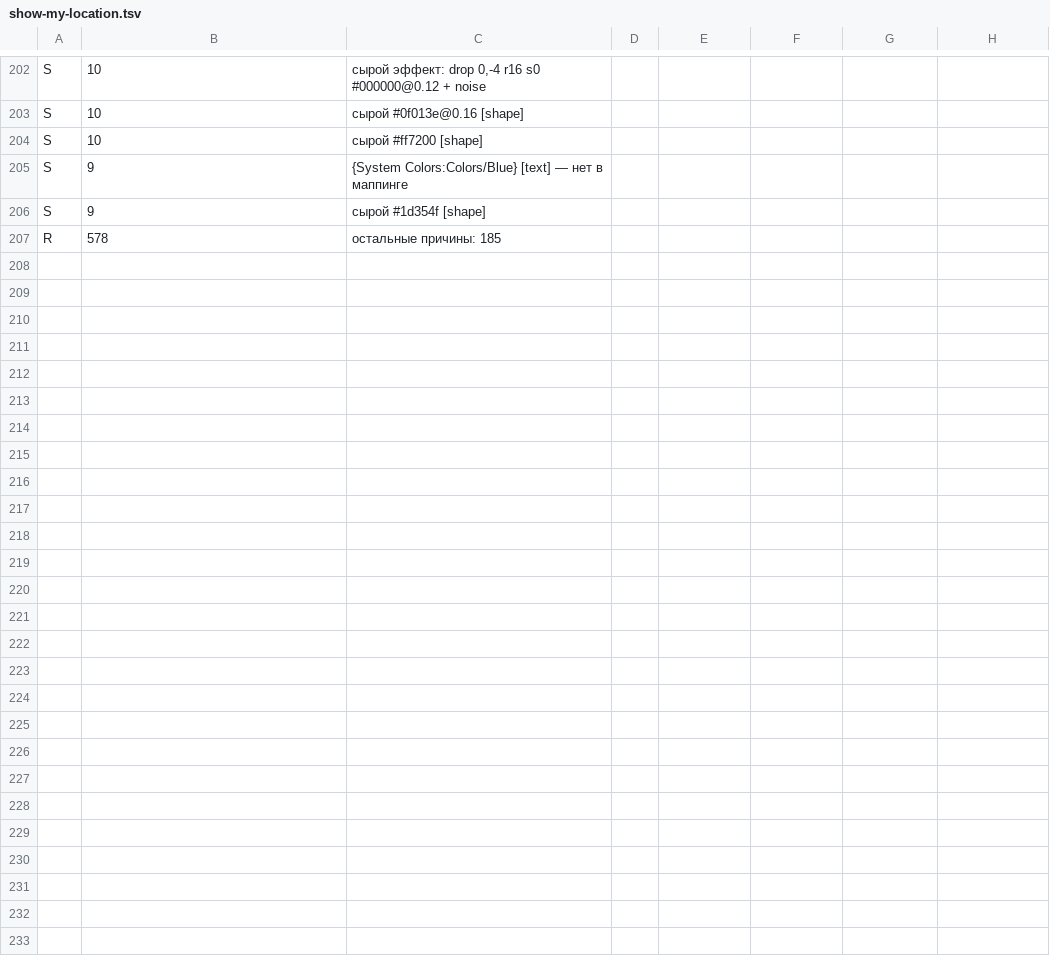
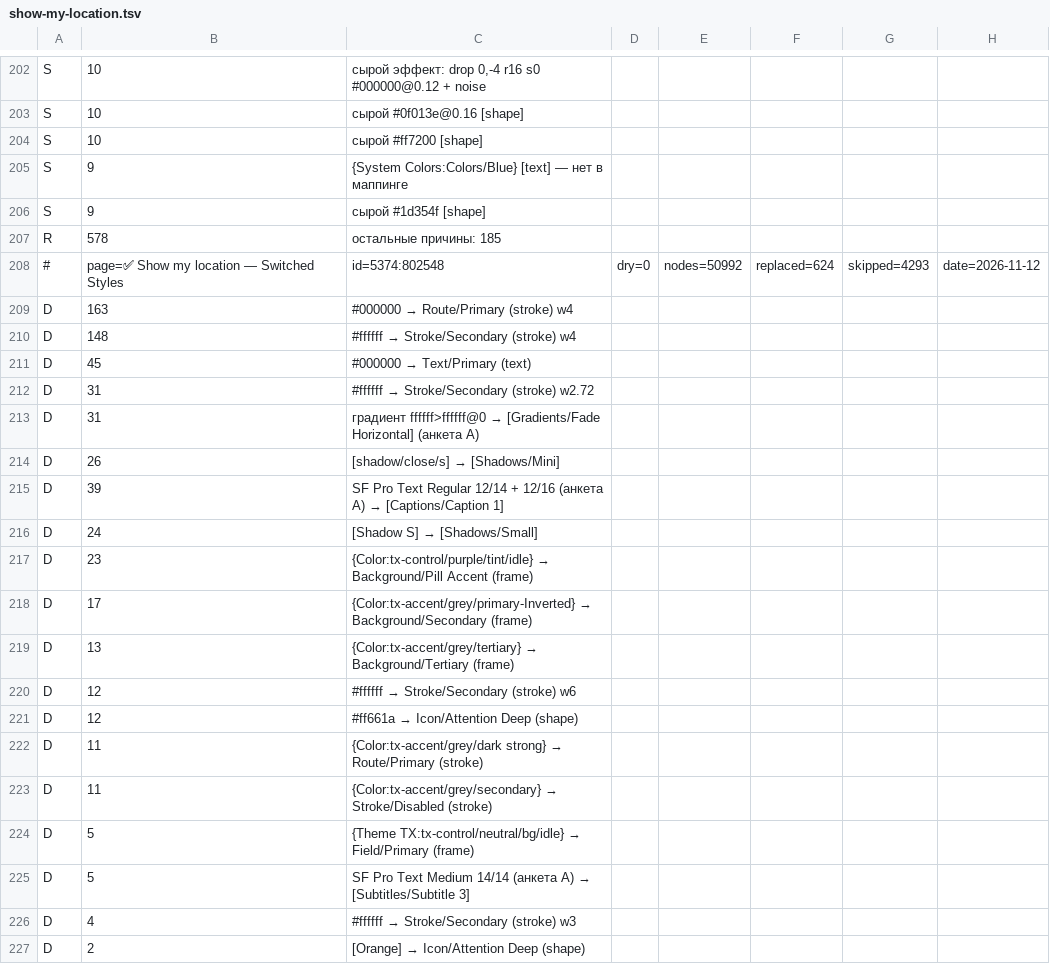
Before and after one commit to RickOBrian/aid, a TSV file: tools/aid-style-migration/mappings/drafts-run/results/show-my-location.tsv, drawn as a sheet; only a part is shown, gaps mark what is left out; the diff covers the shown part only; the diff names each change by its address in the sheet, - before the commit and + after, or states it on an @@ line.

```diff
--- a/tools/aid-style-migration/mappings/drafts-run/results/show-my-location.tsv
+++ b/tools/aid-style-migration/mappings/drafts-run/results/show-my-location.tsv
+row 208: # | page=✅ Show my location — Switched Styles | id=5374:802548 | dry=0 | nodes=50992 | replaced=624 | skipped=4293 | date=2026-11-12
+row 209: D | 163 | #000000 → Route/Primary (stroke) w4
+row 210: D | 148 | #ffffff → Stroke/Secondary (stroke) w4
+row 211: D | 45 | #000000 → Text/Primary (text)
+row 212: D | 31 | #ffffff → Stroke/Secondary (stroke) w2.72
+row 213: D | 31 | градиент ffffff>ffffff@0 → [Gradients/Fade Horizontal] (анкета А)
+row 214: D | 26 | [shadow/close/s] → [Shadows/Mini]
+row 215: D | 39 | SF Pro Text Regular 12/14 + 12/16 (анкета А) → [Captions/Caption 1]
+row 216: D | 24 | [Shadow S] → [Shadows/Small]
+row 217: D | 23 | {Color:tx-control/purple/tint/idle} → Background/Pill Accent (frame)
+row 218: D | 17 | {Color:tx-accent/grey/primary-Inverted} → Background/Secondary (frame)
+row 219: D | 13 | {Color:tx-accent/grey/tertiary} → Background/Tertiary (frame)
+row 220: D | 12 | #ffffff → Stroke/Secondary (stroke) w6
+row 221: D | 12 | #ff661a → Icon/Attention Deep (shape)
+row 222: D | 11 | {Color:tx-accent/grey/dark strong} → Route/Primary (stroke)
+row 223: D | 11 | {Color:tx-accent/grey/secondary} → Stroke/Disabled (stroke)
+row 224: D | 5 | {Theme TX:tx-control/neutral/bg/idle} → Field/Primary (frame)
+row 225: D | 5 | SF Pro Text Medium 14/14 (анкета А) → [Subtitles/Subtitle 3]
+row 226: D | 4 | #ffffff → Stroke/Secondary (stroke) w3
+row 227: D | 2 | [Orange] → Icon/Attention Deep (shape)
```
Also changed, not shown: 11 added rows elsewhere in this file, tools/aid-style-migration/mappings/drafts-run/results/navigation.tsv, tools/aid-style-migration/mappings/drafts-run/results/not-work.tsv, 16 other files.
